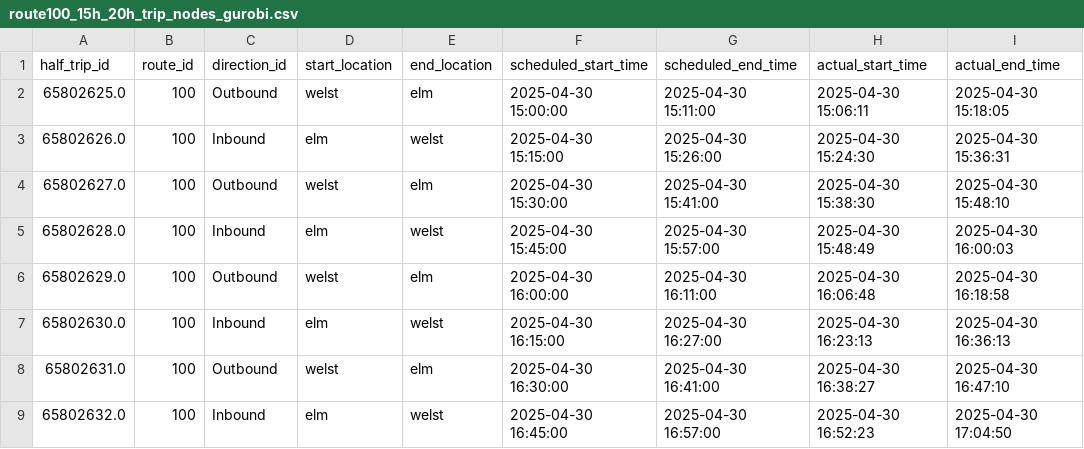
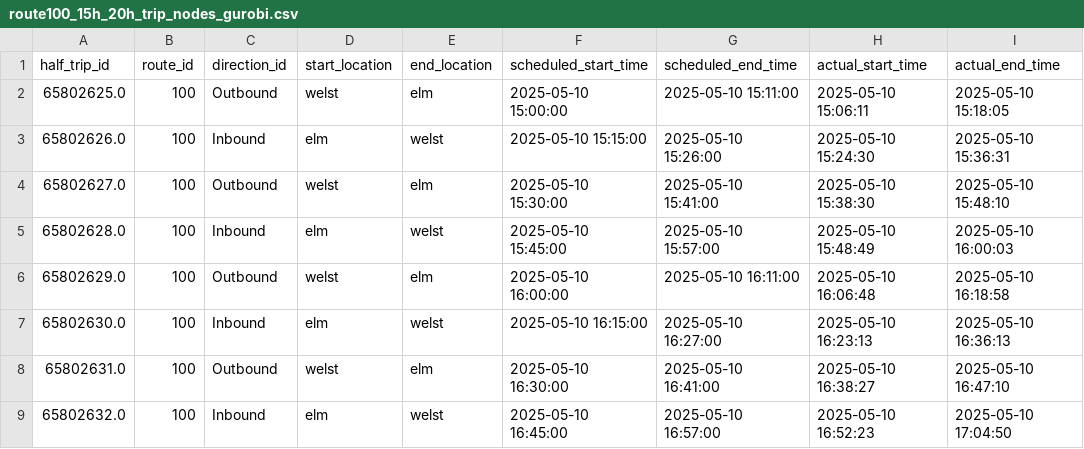
Before and after one commit to sagaseed/discrete-optimisation-team-4, a CSV file: route100_15h_20h_trip_nodes_gurobi.csv, drawn as a sheet; only a part is shown; the diff covers the shown part only.

```diff
--- a/route100_15h_20h_trip_nodes_gurobi.csv
+++ b/route100_15h_20h_trip_nodes_gurobi.csv
@@ -1,9 +1,9 @@
 half_trip_id,route_id,direction_id,start_location,end_location,scheduled_start_time,scheduled_end_time,actual_start_time,actual_end_time
-65802625.0,100,Outbound,welst,elm,2025-04-30 15:00:00,2025-04-30 15:11:00,2025-04-30 15:06:11,2025-04-30 15:18:05
-65802626.0,100,Inbound,elm,welst,2025-04-30 15:15:00,2025-04-30 15:26:00,2025-04-30 15:24:30,2025-04-30 15:36:31
-65802627.0,100,Outbound,welst,elm,2025-04-30 15:30:00,2025-04-30 15:41:00,2025-04-30 15:38:30,2025-04-30 15:48:10
-65802628.0,100,Inbound,elm,welst,2025-04-30 15:45:00,2025-04-30 15:57:00,2025-04-30 15:48:49,2025-04-30 16:00:03
-65802629.0,100,Outbound,welst,elm,2025-04-30 16:00:00,2025-04-30 16:11:00,2025-04-30 16:06:48,2025-04-30 16:18:58
-65802630.0,100,Inbound,elm,welst,2025-04-30 16:15:00,2025-04-30 16:27:00,2025-04-30 16:23:13,2025-04-30 16:36:13
-65802631.0,100,Outbound,welst,elm,2025-04-30 16:30:00,2025-04-30 16:41:00,2025-04-30 16:38:27,2025-04-30 16:47:10
-65802632.0,100,Inbound,elm,welst,2025-04-30 16:45:00,2025-04-30 16:57:00,2025-04-30 16:52:23,2025-04-30 17:04:50
+65802625.0,100,Outbound,welst,elm,2025-05-10 15:00:00,2025-05-10 15:11:00,2025-05-10 15:06:11,2025-05-10 15:18:05
+65802626.0,100,Inbound,elm,welst,2025-05-10 15:15:00,2025-05-10 15:26:00,2025-05-10 15:24:30,2025-05-10 15:36:31
+65802627.0,100,Outbound,welst,elm,2025-05-10 15:30:00,2025-05-10 15:41:00,2025-05-10 15:38:30,2025-05-10 15:48:10
+65802628.0,100,Inbound,elm,welst,2025-05-10 15:45:00,2025-05-10 15:57:00,2025-05-10 15:48:49,2025-05-10 16:00:03
+65802629.0,100,Outbound,welst,elm,2025-05-10 16:00:00,2025-05-10 16:11:00,2025-05-10 16:06:48,2025-05-10 16:18:58
+65802630.0,100,Inbound,elm,welst,2025-05-10 16:15:00,2025-05-10 16:27:00,2025-05-10 16:23:13,2025-05-10 16:36:13
+65802631.0,100,Outbound,welst,elm,2025-05-10 16:30:00,2025-05-10 16:41:00,2025-05-10 16:38:27,2025-05-10 16:47:10
+65802632.0,100,Inbound,elm,welst,2025-05-10 16:45:00,2025-05-10 16:57:00,2025-05-10 16:52:23,2025-05-10 17:04:50
```
Also changed, not shown: 64 edited cells elsewhere in this file, route100_15h_20h_arc_flow_solution_gurobi.csv, 1 other file.
